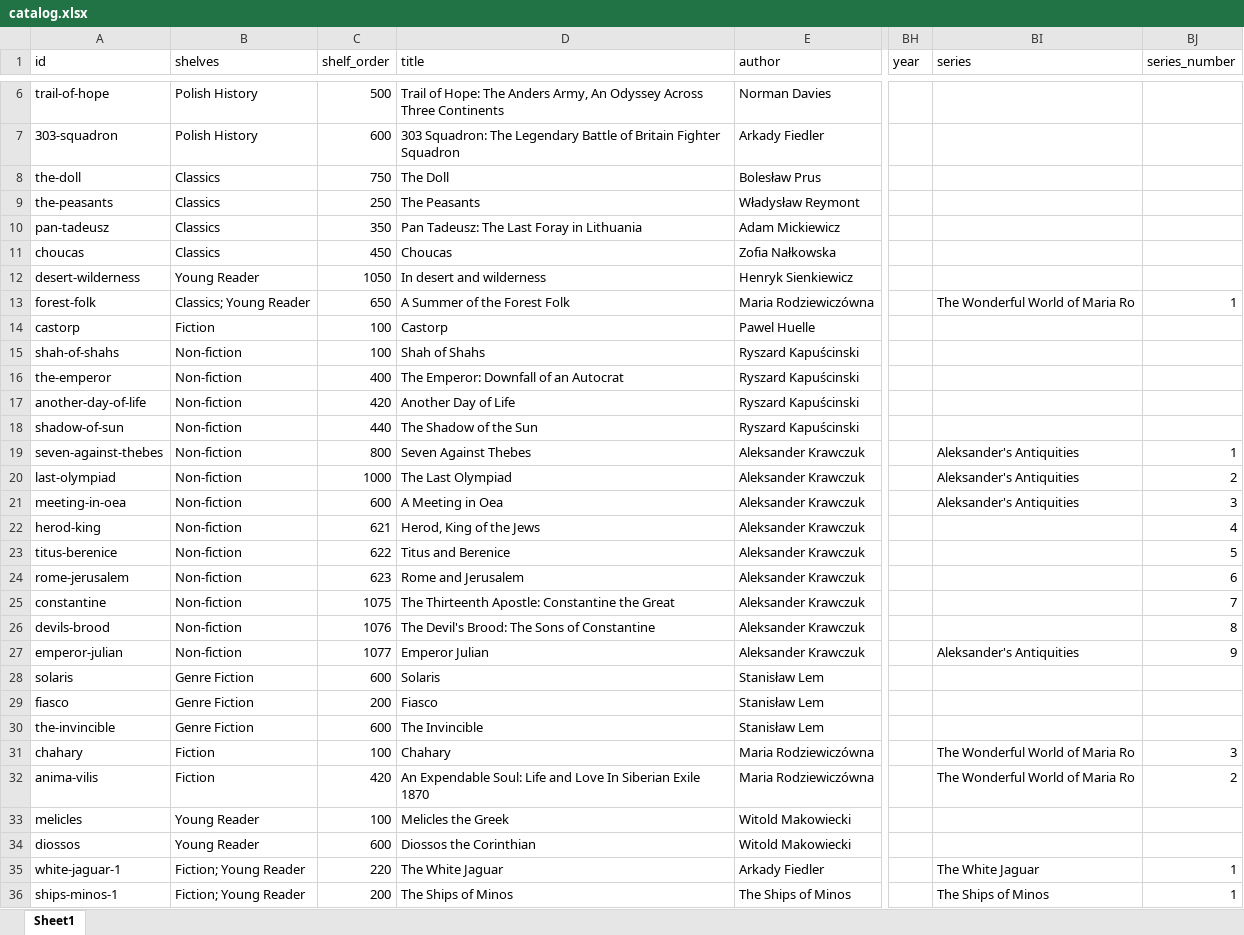
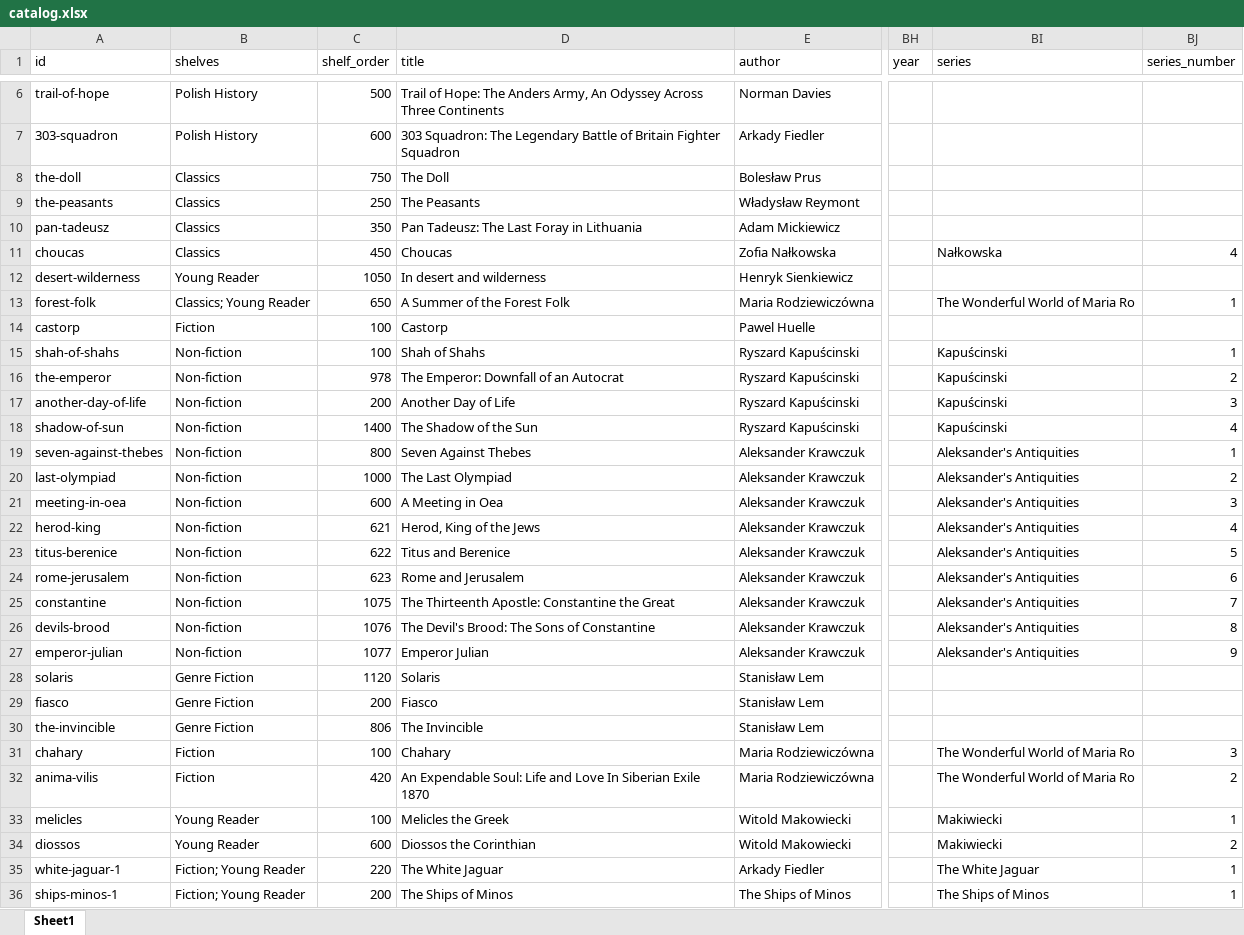
Before and after one commit to MondralaPress/bookstore, an Excel workbook: catalog.xlsx, sheet Sheet1, drawn as a sheet; only a part is shown, gaps mark what is left out; values as stored, in another font and other column widths than the file's, no borders; the diff covers the shown part only; the diff names each change by its address in the sheet, - before the commit and + after, or states it on an @@ line.

```diff
--- a/catalog.xlsx (sheet Sheet1)
+++ b/catalog.xlsx (sheet Sheet1)
-BI11 (series): (empty)
+BI11 (series): Nałkowska
-BJ11 (series_number): (empty)
+BJ11 (series_number): 4
-BI15:BI18 (series): (empty)
+BI15:BI18 (series): Kapuścinski
-BJ15 (series_number): (empty)
+BJ15 (series_number): 1
-C16 (shelf_order): 400
+C16 (shelf_order): 978
-BJ16 (series_number): (empty)
+BJ16 (series_number): 2
-C17 (shelf_order): 420
+C17 (shelf_order): 200
-BJ17 (series_number): (empty)
+BJ17 (series_number): 3
-C18 (shelf_order): 440
+C18 (shelf_order): 1400
-BJ18 (series_number): (empty)
+BJ18 (series_number): 4
-BI22:BI26 (series): (empty)
+BI22:BI26 (series): Aleksander's Antiquities
-C28 (shelf_order): 600
+C28 (shelf_order): 1120
-C30 (shelf_order): 600
+C30 (shelf_order): 806
-BI33:BI34 (series): (empty)
+BI33:BI34 (series): Makiwiecki
-BJ33 (series_number): (empty)
+BJ33 (series_number): 1
-BJ34 (series_number): (empty)
+BJ34 (series_number): 2
```
Also changed, not shown: 50 removed rows and 72 edited cells elsewhere in this sheet, 1 other file.
